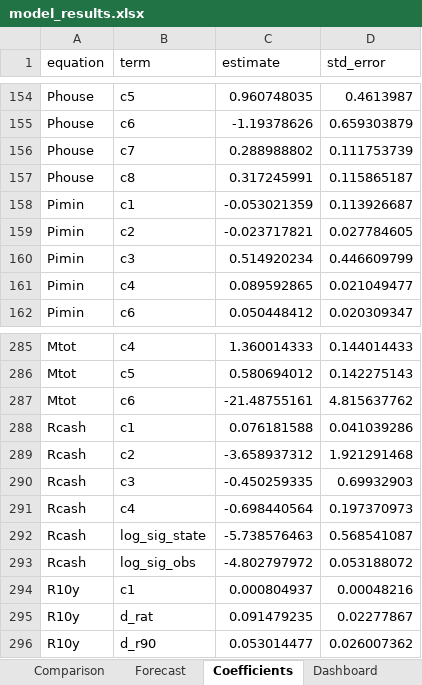
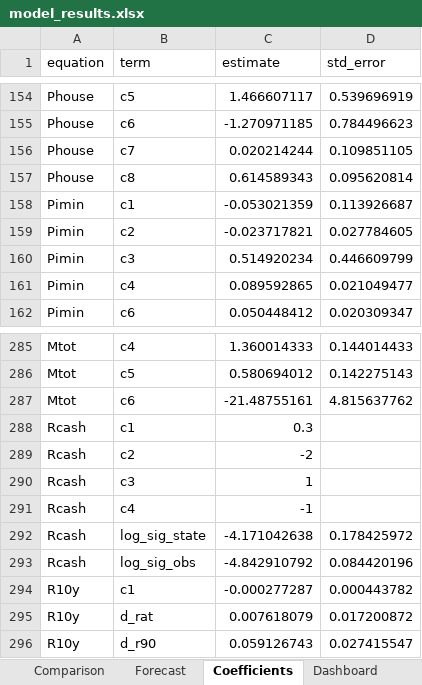
Before and after one commit to rquekett-deloitte/SEM, an Excel workbook: outputs/model_results.xlsx, sheet Coefficients, drawn as a sheet; only a part is shown, gaps mark what is left out; values as stored, in another font and other column widths than the file's, no borders; table styles not drawn; the diff covers the shown part only; the diff names each change by its address in the sheet, - before the commit and + after, or states it on an @@ line.

```diff
--- a/outputs/model_results.xlsx (sheet Coefficients)
+++ b/outputs/model_results.xlsx (sheet Coefficients)
-C154 (estimate): 0.960748035
+C154 (estimate): 1.466607117
-D154 (std_error): 0.4613987
+D154 (std_error): 0.539696919
-C155 (estimate): -1.19378626
+C155 (estimate): -1.270971185
-D155 (std_error): 0.659303879
+D155 (std_error): 0.784496623
-C156 (estimate): 0.288988802
+C156 (estimate): 0.020214244
-D156 (std_error): 0.111753739
+D156 (std_error): 0.109851105
-C157 (estimate): 0.317245991
+C157 (estimate): 0.614589343
-D157 (std_error): 0.115865187
+D157 (std_error): 0.095620814
-C288 (estimate): 0.076181588
+C288 (estimate): 0.3
-D288 (std_error): 0.041039286
+D288 (std_error): (empty)
-C289 (estimate): -3.658937312
+C289 (estimate): -2
-D289 (std_error): 1.921291468
+D289 (std_error): (empty)
-C290 (estimate): -0.450259335
+C290 (estimate): 1
-D290 (std_error): 0.69932903
+D290 (std_error): (empty)
-C291 (estimate): -0.698440564
+C291 (estimate): -1
-D291 (std_error): 0.197370973
+D291 (std_error): (empty)
-C292 (estimate): -5.738576463
+C292 (estimate): -4.171042638
-D292 (std_error): 0.568541087
+D292 (std_error): 0.178425972
-C293 (estimate): -4.802797972
+C293 (estimate): -4.842910792
-D293 (std_error): 0.053188072
+D293 (std_error): 0.084420196
-C294 (estimate): 0.000804937
+C294 (estimate): -0.000277287
-D294 (std_error): 0.00048216
+D294 (std_error): 0.000443782
-C295 (estimate): 0.091479235
+C295 (estimate): 0.007618079
-D295 (std_error): 0.02277867
+D295 (std_error): 0.017200872
-C296 (estimate): 0.053014477
+C296 (estimate): 0.059126743
-D296 (std_error): 0.026007362
+D296 (std_error): 0.027415547
```
Also changed, not shown: 64 edited cells elsewhere in this sheet, sheet Comparison, sheet Forecast, sheet Dashboard, charts or pictures, 12 other files.
